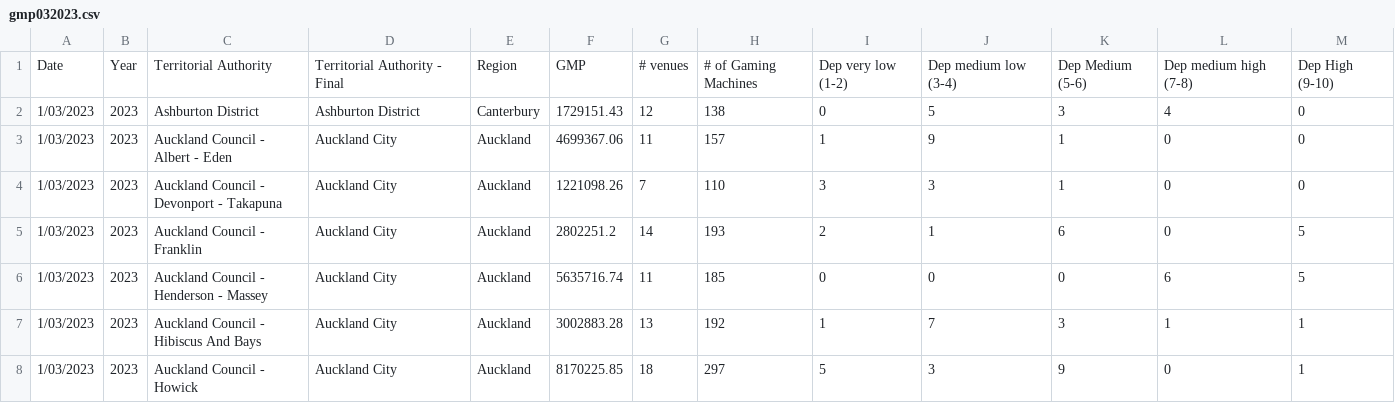
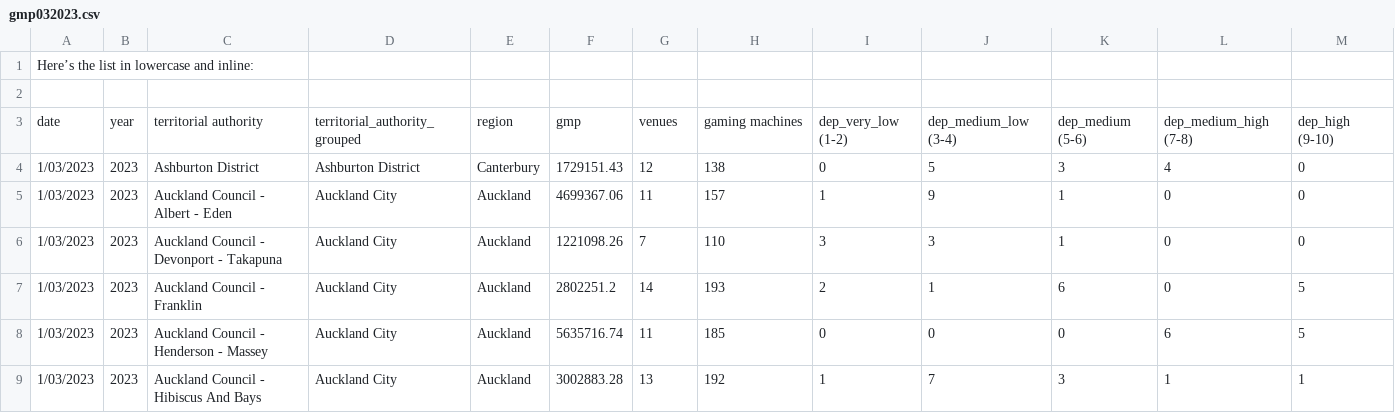
Before and after one commit to ciscoviva-dev/gamblingnz, a CSV file: gmp032023.csv, drawn as a sheet; only a part is shown; the shorter side is filled out with more unchanged rows.

Commit message:
Update gmp032023.csv

```diff
--- a/gmp032023.csv
+++ b/gmp032023.csv
@@ -1,2 +1,4 @@
-Date,Year,Territorial Authority,Territorial Authority - Final,Region,GMP,# venues,# of Gaming Machines,Dep very low (1-2),Dep medium low (3-4),Dep Medium (5-6),Dep medium high (7-8),Dep High (9-10)
+Here’s the list in lowercase and inline:
+
+date, year, territorial authority, territorial_authority_grouped, region, gmp, venues, gaming machines, dep_very_low (1-2), dep_medium_low (3-4), dep_medium (5-6), dep_medium_high (7-8), dep_high (9-10)
 1/03/2023,2023,Ashburton District,Ashburton District,Canterbury,1729151.43,12,138,0,5,3,4,0
```
